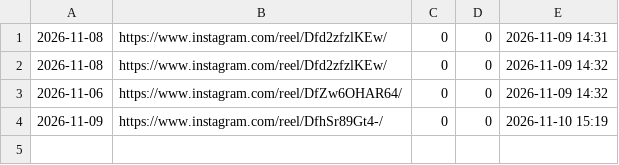
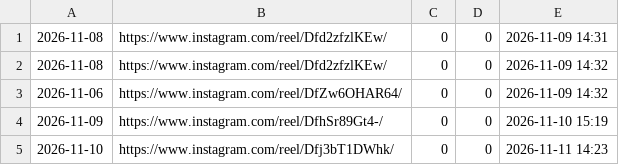
Before and after one commit to a0931771367-byte/canzai, a CSV file: data/ig/投票結果.csv, drawn as a sheet.

```diff
--- a/data/ig/投票結果.csv
+++ b/data/ig/投票結果.csv
@@ -4 +4,2 @@
 2026-11-09,https://www.instagram.com/reel/DfhSr89Gt4-/,0,0,2026-11-10 15:19
+2026-11-10,https://www.instagram.com/reel/Dfj3bT1DWhk/,0,0,2026-11-11 14:23
```
Also changed, not shown: 2 other files.
